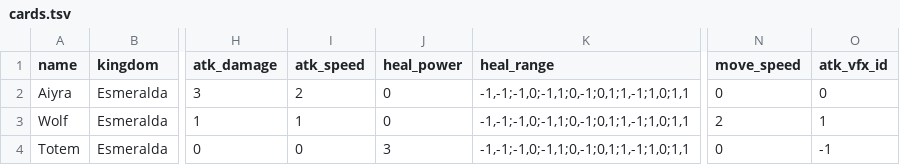
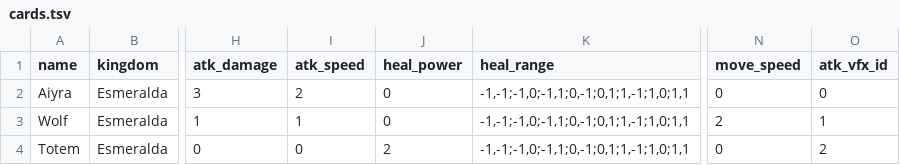
Before and after one commit to Paulo-Aragao/soul-of-stones, a TSV file: Assets/StreamingAssets/cards.tsv, drawn as a sheet; only a part is shown, gaps mark what is left out; the diff names each change by its address in the sheet, - before the commit and + after, or states it on an @@ line.

Commit message:
unit healer working

```diff
--- a/Assets/StreamingAssets/cards.tsv
+++ b/Assets/StreamingAssets/cards.tsv
-J4 (heal_power): 3
+J4 (heal_power): 2
-O4 (atk_vfx_id): -1
+O4 (atk_vfx_id): 2
```
Also changed, not shown: 18 other files.
